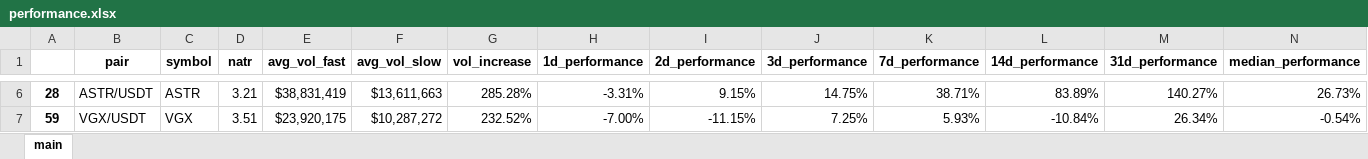
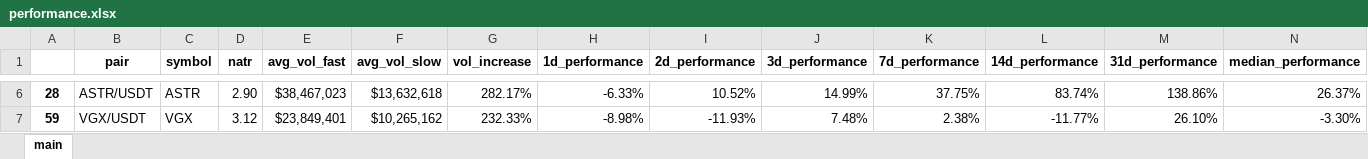
Before and after one commit to Kalindro/cyber-oasis-project-reborn-depreciated, an Excel workbook: strategies/market_performers/performance.xlsx, sheet main, drawn as a sheet; only a part is shown, gaps mark what is left out; values as stored, in another font and other column widths than the file's, no borders; the diff covers the shown part only; the diff names each change by its address in the sheet, - before the commit and + after, or states it on an @@ line.

```diff
--- a/strategies/market_performers/performance.xlsx (sheet main)
+++ b/strategies/market_performers/performance.xlsx (sheet main)
-D6 (natr): 3.21
+D6 (natr): 2.90
-E6 (avg_vol_fast): $38,831,419
+E6 (avg_vol_fast): $38,467,023
-F6 (avg_vol_slow): $13,611,663
+F6 (avg_vol_slow): $13,632,618
-G6 (vol_increase): 285.28%
+G6 (vol_increase): 282.17%
-H6 (1d_performance): -3.31%
+H6 (1d_performance): -6.33%
-I6 (2d_performance): 9.15%
+I6 (2d_performance): 10.52%
-J6 (3d_performance): 14.75%
+J6 (3d_performance): 14.99%
-K6 (7d_performance): 38.71%
+K6 (7d_performance): 37.75%
-L6 (14d_performance): 83.89%
+L6 (14d_performance): 83.74%
-M6 (31d_performance): 140.27%
+M6 (31d_performance): 138.86%
-N6 (median_performance): 26.73%
+N6 (median_performance): 26.37%
-D7 (natr): 3.51
+D7 (natr): 3.12
-E7 (avg_vol_fast): $23,920,175
+E7 (avg_vol_fast): $23,849,401
-F7 (avg_vol_slow): $10,287,272
+F7 (avg_vol_slow): $10,265,162
-G7 (vol_increase): 232.52%
+G7 (vol_increase): 232.33%
-H7 (1d_performance): -7.00%
+H7 (1d_performance): -8.98%
-I7 (2d_performance): -11.15%
+I7 (2d_performance): -11.93%
-J7 (3d_performance): 7.25%
+J7 (3d_performance): 7.48%
-K7 (7d_performance): 5.93%
+K7 (7d_performance): 2.38%
-L7 (14d_performance): -10.84%
+L7 (14d_performance): -11.77%
-M7 (31d_performance): 26.34%
+M7 (31d_performance): 26.10%
-N7 (median_performance): -0.54%
+N7 (median_performance): -3.30%
```
Also changed, not shown: 25 added rows, 25 removed rows and 891 edited cells elsewhere in this sheet, 5 other files.
